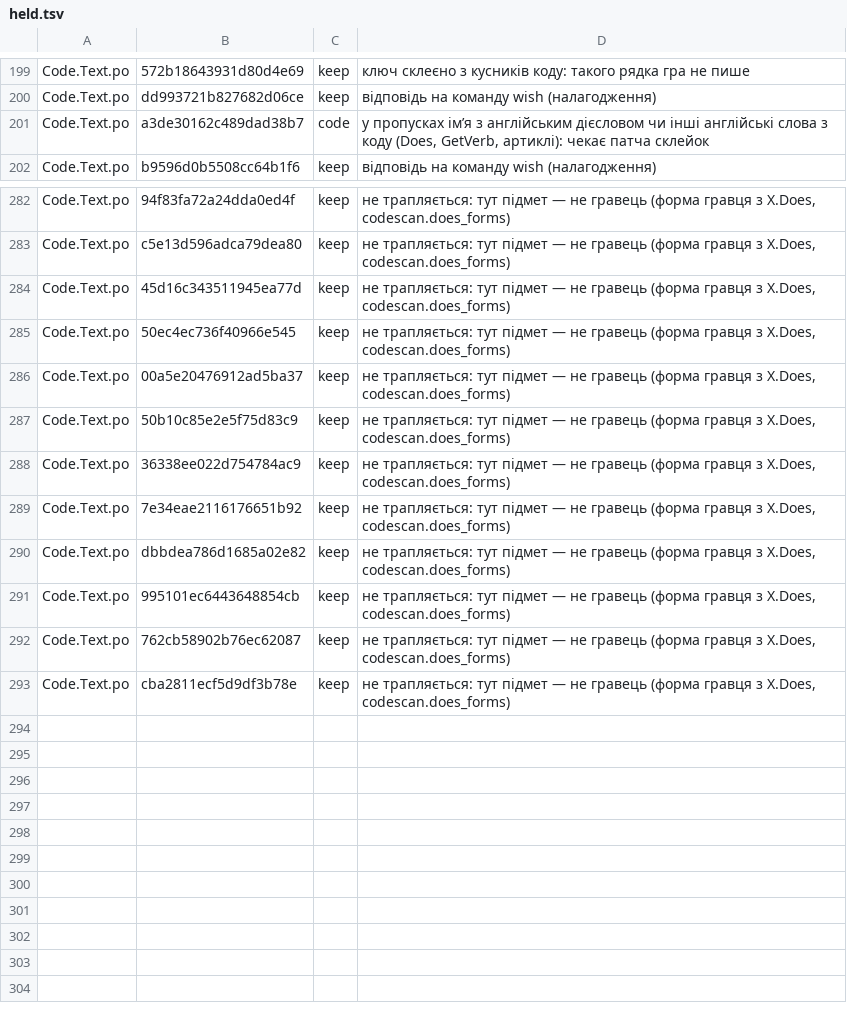
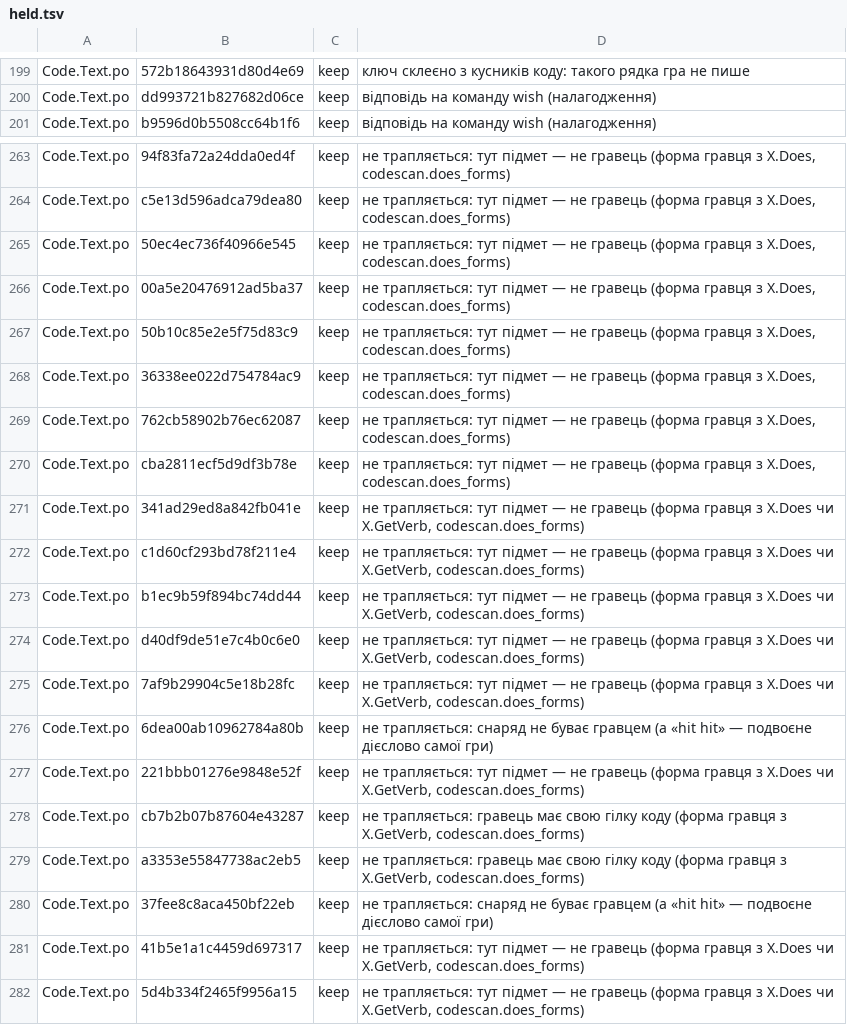
Before and after one commit to mikeKuharuk/Caves-of-Qud-UA, a TSV file: translations/uk/held.tsv, drawn as a sheet; only a part is shown, gaps mark what is left out; removed rows and columns are numbered as before the commit, all else as after; the diff covers the shown part only; the diff names each change by its address in the sheet, - before the commit and + after, or states it on an @@ line.

```diff
--- a/translations/uk/held.tsv
+++ b/translations/uk/held.tsv
-row 201: Code.Text.po | a3de30162c489dad38b7 | code | у пропусках ім’я з англійським дієсловом чи інші англійські слова з коду (Does, GetVerb, артиклі): чекає патча склейок
-row 284: Code.Text.po | 45d16c343511945ea77d | keep | не трапляється: тут підмет — не гравець (форма гравця з X.Does, codescan.does_forms)
-row 289: Code.Text.po | 7e34eae2116176651b92 | keep | не трапляється: тут підмет — не гравець (форма гравця з X.Does, codescan.does_forms)
-row 290: Code.Text.po | dbbdea786d1685a02e82 | keep | не трапляється: тут підмет — не гравець (форма гравця з X.Does, codescan.does_forms)
-row 291: Code.Text.po | 995101ec6443648854cb | keep | не трапляється: тут підмет — не гравець (форма гравця з X.Does, codescan.does_forms)
+row 271: Code.Text.po | 341ad29ed8a842fb041e | keep | не трапляється: тут підмет — не гравець (форма гравця з X.Does чи X.GetVerb, codescan.does_forms)
+row 272: Code.Text.po | c1d60cf293bd78f211e4 | keep | не трапляється: тут підмет — не гравець (форма гравця з X.Does чи X.GetVerb, codescan.does_forms)
+row 273: Code.Text.po | b1ec9b59f894bc74dd44 | keep | не трапляється: тут підмет — не гравець (форма гравця з X.Does чи X.GetVerb, codescan.does_forms)
+row 274: Code.Text.po | d40df9de51e7c4b0c6e0 | keep | не трапляється: тут підмет — не гравець (форма гравця з X.Does чи X.GetVerb, codescan.does_forms)
+row 275: Code.Text.po | 7af9b29904c5e18b28fc | keep | не трапляється: тут підмет — не гравець (форма гравця з X.Does чи X.GetVerb, codescan.does_forms)
+row 276: Code.Text.po | 6dea00ab10962784a80b | keep | не трапляється: снаряд не буває гравцем (а «hit hit» — подвоєне дієслово самої гри)
+row 277: Code.Text.po | 221bbb01276e9848e52f | keep | не трапляється: тут підмет — не гравець (форма гравця з X.Does чи X.GetVerb, codescan.does_forms)
+row 278: Code.Text.po | cb7b2b07b87604e43287 | keep | не трапляється: гравець має свою гілку коду (форма гравця з X.GetVerb, codescan.does_forms)
+row 279: Code.Text.po | a3353e55847738ac2eb5 | keep | не трапляється: гравець має свою гілку коду (форма гравця з X.GetVerb, codescan.does_forms)
+row 280: Code.Text.po | 37fee8c8aca450bf22eb | keep | не трапляється: снаряд не буває гравцем (а «hit hit» — подвоєне дієслово самої гри)
+row 281: Code.Text.po | 41b5e1a1c4459d697317 | keep | не трапляється: тут підмет — не гравець (форма гравця з X.Does чи X.GetVerb, codescan.does_forms)
+row 282: Code.Text.po | 5d4b334f2465f9956a15 | keep | не трапляється: тут підмет — не гравець (форма гравця з X.Does чи X.GetVerb, codescan.does_forms)
```
Also changed, not shown: 18 removed rows elsewhere in this file, 10 other files.
